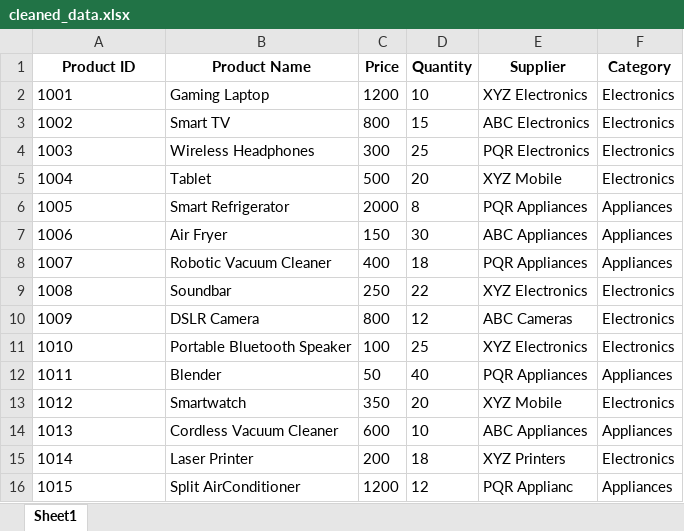
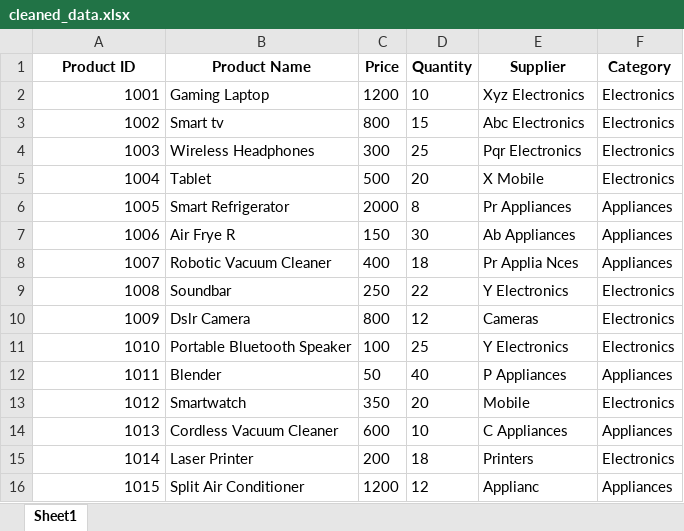
Before and after one commit to NeonSkadus8724/ASM2_BUSINESS_PROCESS_SUPPORT_NGUYENHOANGTU, an Excel workbook: cleaned_data.xlsx, sheet Sheet1, drawn as a sheet; values as stored, in another font and other column widths than the file's, no borders; the diff names each change by its address in the sheet, - before the commit and + after, or states it on an @@ line.

```diff
--- a/cleaned_data.xlsx (sheet Sheet1)
+++ b/cleaned_data.xlsx (sheet Sheet1)
-A2:A16 alignment: left
+A2:A16 alignment: right
-E2 (Supplier): XYZ Electronics
+E2 (Supplier): Xyz Electronics
-B3 (Product Name): Smart TV
+B3 (Product Name): Smart tv
-E3 (Supplier): ABC Electronics
+E3 (Supplier): Abc Electronics
-E4 (Supplier): PQR Electronics
+E4 (Supplier): Pqr Electronics
-E5 (Supplier): XYZ Mobile
+E5 (Supplier): X Mobile
-E6 (Supplier): PQR Appliances
+E6 (Supplier): Pr Appliances
-B7 (Product Name): Air Fryer
+B7 (Product Name): Air Frye R
-E7 (Supplier): ABC Appliances
+E7 (Supplier): Ab Appliances
-E8 (Supplier): PQR Appliances
+E8 (Supplier): Pr Applia Nces
-E9 (Supplier): XYZ Electronics
+E9 (Supplier): Y Electronics
-B10 (Product Name): DSLR Camera
+B10 (Product Name): Dslr Camera
-E10 (Supplier): ABC Cameras
+E10 (Supplier): Cameras
-E11 (Supplier): XYZ Electronics
+E11 (Supplier): Y Electronics
-E12 (Supplier): PQR Appliances
+E12 (Supplier): P Appliances
-E13 (Supplier): XYZ Mobile
+E13 (Supplier): Mobile
-E14 (Supplier): ABC Appliances
+E14 (Supplier): C Appliances
-E15 (Supplier): XYZ Printers
+E15 (Supplier): Printers
-B16 (Product Name): Split AirConditioner
+B16 (Product Name): Split Air Conditioner
-E16 (Supplier): PQR Applianc
+E16 (Supplier): Applianc
```
Also changed, not shown: data.xlsx, 1 other file.
